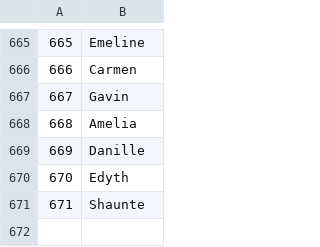
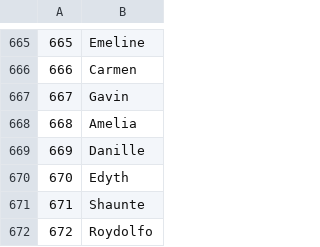
Before and after one commit to Aitorpm/mahoutProject, a CSV file: src/main/input/nombres.csv, drawn as a sheet; only a part is shown, gaps mark what is left out.

```diff
--- a/src/main/input/nombres.csv
+++ b/src/main/input/nombres.csv
@@ -671 +671,2 @@
 671,Shaunte
+672,Roydolfo
```
Also changed, not shown: src/main/input/movies.csv, 4 other files.
